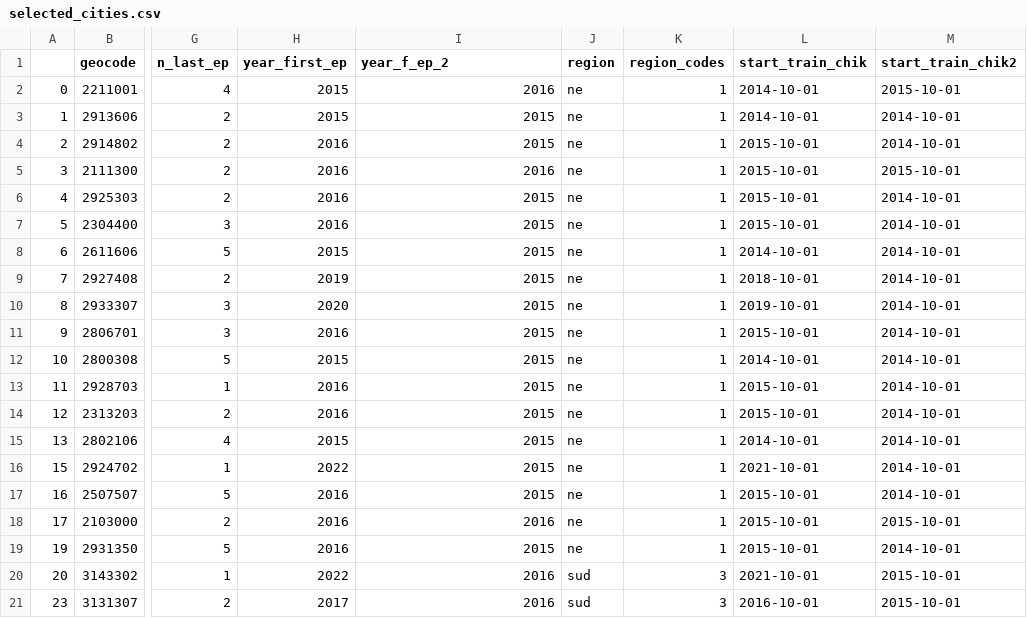
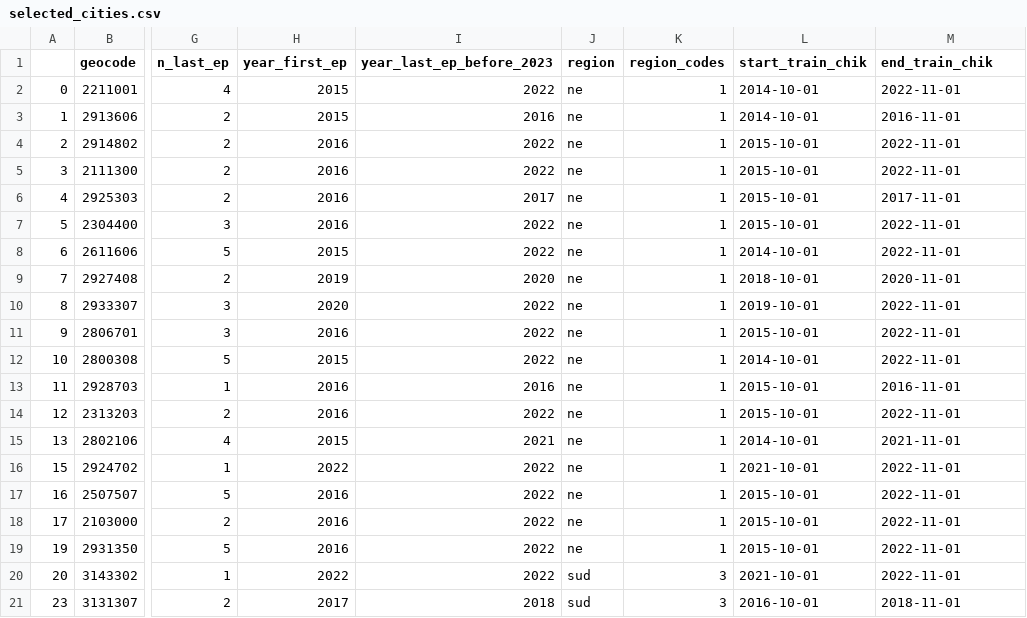
Before and after one commit to AlertaDengue/transfer-learning-forecast, a CSV file: notebooks/selected_cities.csv, drawn as a sheet; only a part is shown, gaps mark what is left out; the diff covers the shown part only; the diff names each change by its address in the sheet, - before the commit and + after, or states it on an @@ line.

Commit message:
separate the lstm and pgbm in train and test

```diff
--- a/notebooks/selected_cities.csv
+++ b/notebooks/selected_cities.csv
-I1: year_f_ep_2
+I1: year_last_ep_before_2023
-M1: start_train_chik2
+M1: end_train_chik
-I2 (year_last_ep_before_2023): 2016
+I2 (year_last_ep_before_2023): 2022
-M2 (end_train_chik): 2015-10-01
+M2 (end_train_chik): 2022-11-01
-I3 (year_last_ep_before_2023): 2015
+I3 (year_last_ep_before_2023): 2016
-M3 (end_train_chik): 2014-10-01
+M3 (end_train_chik): 2016-11-01
-I4 (year_last_ep_before_2023): 2015
+I4 (year_last_ep_before_2023): 2022
-M4 (end_train_chik): 2014-10-01
+M4 (end_train_chik): 2022-11-01
-I5 (year_last_ep_before_2023): 2016
+I5 (year_last_ep_before_2023): 2022
-M5 (end_train_chik): 2015-10-01
+M5 (end_train_chik): 2022-11-01
-I6 (year_last_ep_before_2023): 2015
+I6 (year_last_ep_before_2023): 2017
-M6 (end_train_chik): 2014-10-01
+M6 (end_train_chik): 2017-11-01
-I7:I8 (year_last_ep_before_2023): 2015
+I7:I8 (year_last_ep_before_2023): 2022
-M7:M8 (end_train_chik): 2014-10-01
+M7:M8 (end_train_chik): 2022-11-01
-I9 (year_last_ep_before_2023): 2015
+I9 (year_last_ep_before_2023): 2020
-M9 (end_train_chik): 2014-10-01
+M9 (end_train_chik): 2020-11-01
-I10:I12 (year_last_ep_before_2023): 2015
+I10:I12 (year_last_ep_before_2023): 2022
-M10:M12 (end_train_chik): 2014-10-01
+M10:M12 (end_train_chik): 2022-11-01
-I13 (year_last_ep_before_2023): 2015
+I13 (year_last_ep_before_2023): 2016
-M13 (end_train_chik): 2014-10-01
+M13 (end_train_chik): 2016-11-01
-I14 (year_last_ep_before_2023): 2015
+I14 (year_last_ep_before_2023): 2022
-M14 (end_train_chik): 2014-10-01
+M14 (end_train_chik): 2022-11-01
-I15 (year_last_ep_before_2023): 2015
+I15 (year_last_ep_before_2023): 2021
-M15 (end_train_chik): 2014-10-01
+M15 (end_train_chik): 2021-11-01
-I16:I17 (year_last_ep_before_2023): 2015
+I16:I17 (year_last_ep_before_2023): 2022
-M16:M17 (end_train_chik): 2014-10-01
+M16:M17 (end_train_chik): 2022-11-01
-I18 (year_last_ep_before_2023): 2016
+I18 (year_last_ep_before_2023): 2022
-M18 (end_train_chik): 2015-10-01
+M18 (end_train_chik): 2022-11-01
-I19 (year_last_ep_before_2023): 2015
+I19 (year_last_ep_before_2023): 2022
-M19 (end_train_chik): 2014-10-01
+M19 (end_train_chik): 2022-11-01
-I20 (year_last_ep_before_2023): 2016
+I20 (year_last_ep_before_2023): 2022
-M20 (end_train_chik): 2015-10-01
+M20 (end_train_chik): 2022-11-01
-I21 (year_last_ep_before_2023): 2016
+I21 (year_last_ep_before_2023): 2018
-M21 (end_train_chik): 2015-10-01
+M21 (end_train_chik): 2018-11-01
```
Also changed, not shown: 38 edited cells elsewhere in this file, 8 other files.
